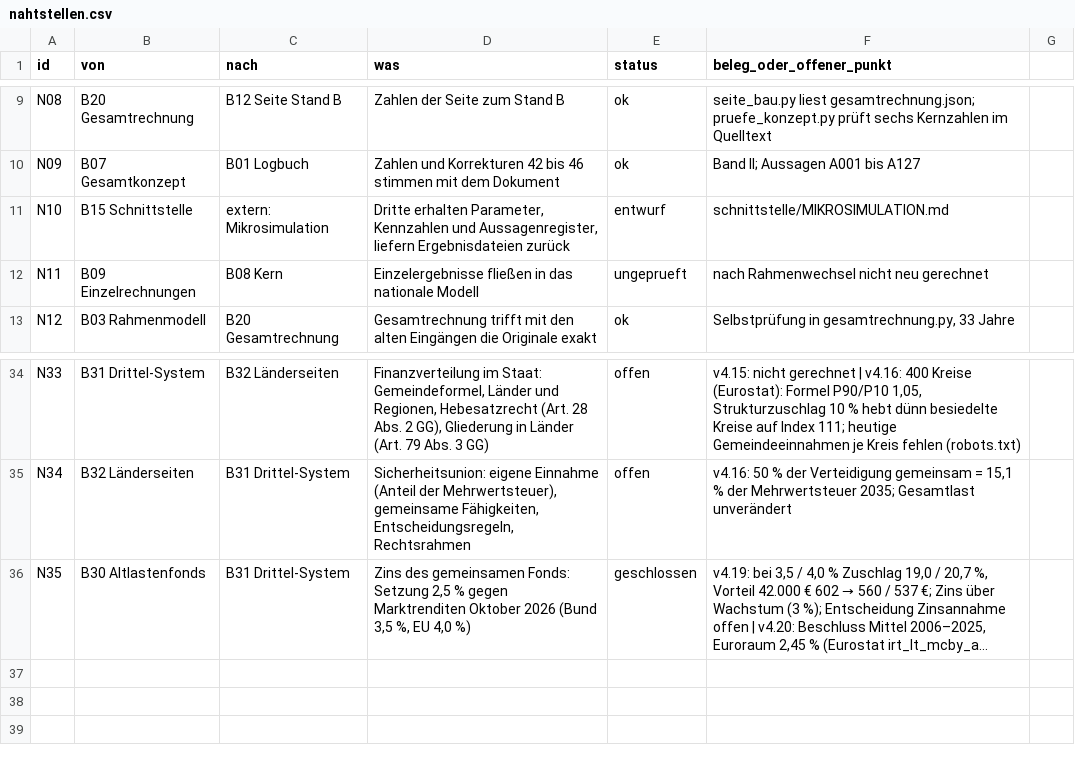
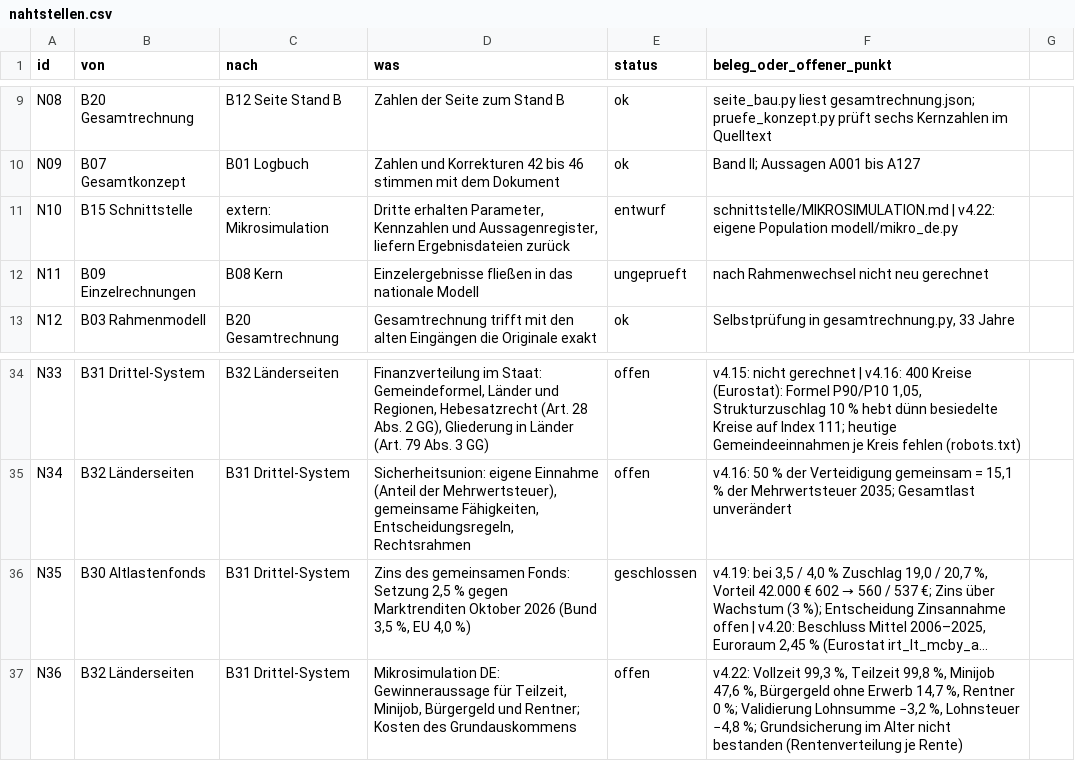
Before and after one commit to archicrowd/2828, a CSV file: projekt/nahtstellen.csv, drawn as a sheet; only a part is shown, gaps mark what is left out; long unchanged cells end in …; the diff names each change by its address in the sheet, - before the commit and + after, or states it on an @@ line.

```diff
--- a/projekt/nahtstellen.csv
+++ b/projekt/nahtstellen.csv
-F11 (beleg_oder_offener_punkt): schnittstelle/MIKROSIMULATION.md
+F11 (beleg_oder_offener_punkt): schnittstelle/MIKROSIMULATION.md | v4.22: eigene Population modell/mikro_de.py
+row 37: N36 | B32 Länderseiten | B31 Drittel-System | Mikrosimulation DE: Gewinneraussage für Teilzeit, Minijob, Bürgergeld und Rentner; Kosten des Grundauskommens | offen | v4.22: Vollzeit 99,3 %, Teilzeit 99,8 %, Minijob 47,6 %, Bürgergeld ohne Erwerb 14,7 %, Rentner 0 %; Validierung Lohnsumme −3,2 %, Lohnsteuer −4,8 %; Grundsicherung im Alter nicht bestanden (Rentenverteilung je Rente)
```
Also changed, not shown: projekt/bausteine.csv, 25 other files.
